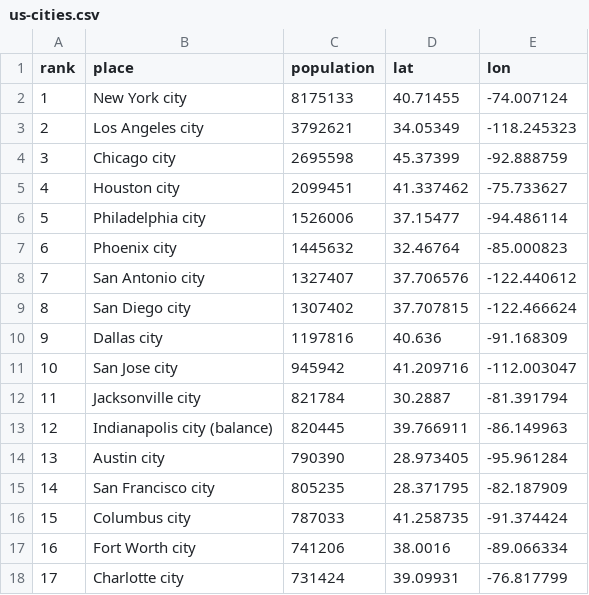
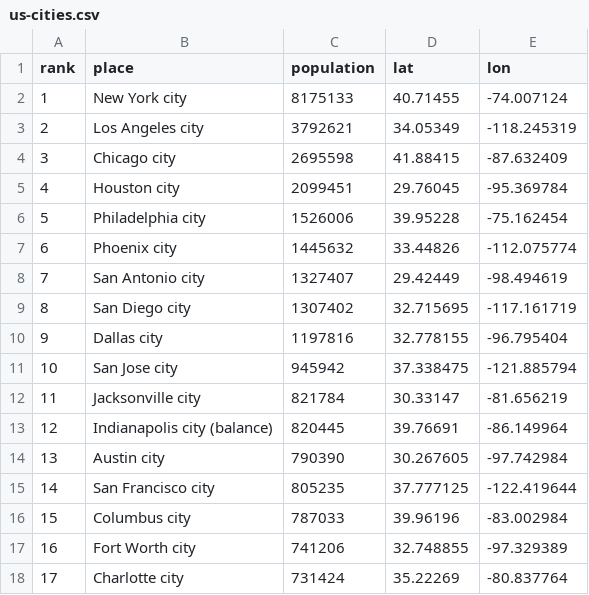
Before and after one commit to jeffweiss/interactive-data-visualization, a CSV file: ch12/us-cities.csv, drawn as a sheet; only a part is shown; the diff covers the shown part only.

Commit message:
revised geocoding of us cities

```diff
--- a/ch12/us-cities.csv
+++ b/ch12/us-cities.csv
@@ -2,17 +2,17 @@ rank,place,population,lat,lon
 1,New York city,8175133,40.71455,-74.007124
-2,Los Angeles city,3792621,34.05349,-118.245323
-3,Chicago city,2695598,45.37399,-92.888759
-4,Houston city,2099451,41.337462,-75.733627
-5,Philadelphia city,1526006,37.15477,-94.486114
-6,Phoenix city,1445632,32.46764,-85.000823
-7,San Antonio city,1327407,37.706576,-122.440612
-8,San Diego city,1307402,37.707815,-122.466624
-9,Dallas city,1197816,40.636,-91.168309
-10,San Jose city,945942,41.209716,-112.003047
-11,Jacksonville city,821784,30.2887,-81.391794
-12,Indianapolis city (balance),820445,39.766911,-86.149963
-13,Austin city,790390,28.973405,-95.961284
-14,San Francisco city,805235,28.371795,-82.187909
-15,Columbus city,787033,41.258735,-91.374424
-16,Fort Worth city,741206,38.0016,-89.066334
-17,Charlotte city,731424,39.09931,-76.817799
+2,Los Angeles city,3792621,34.05349,-118.245319
+3,Chicago city,2695598,41.88415,-87.632409
+4,Houston city,2099451,29.76045,-95.369784
+5,Philadelphia city,1526006,39.95228,-75.162454
+6,Phoenix city,1445632,33.44826,-112.075774
+7,San Antonio city,1327407,29.42449,-98.494619
+8,San Diego city,1307402,32.715695,-117.161719
+9,Dallas city,1197816,32.778155,-96.795404
+10,San Jose city,945942,37.338475,-121.885794
+11,Jacksonville city,821784,30.33147,-81.656219
+12,Indianapolis city (balance),820445,39.76691,-86.149964
+13,Austin city,790390,30.267605,-97.742984
+14,San Francisco city,805235,37.777125,-122.419644
+15,Columbus city,787033,39.96196,-83.002984
+16,Fort Worth city,741206,32.748855,-97.329389
+17,Charlotte city,731424,35.22269,-80.837764
```
Also changed, not shown: 61 edited cells elsewhere in this file.
